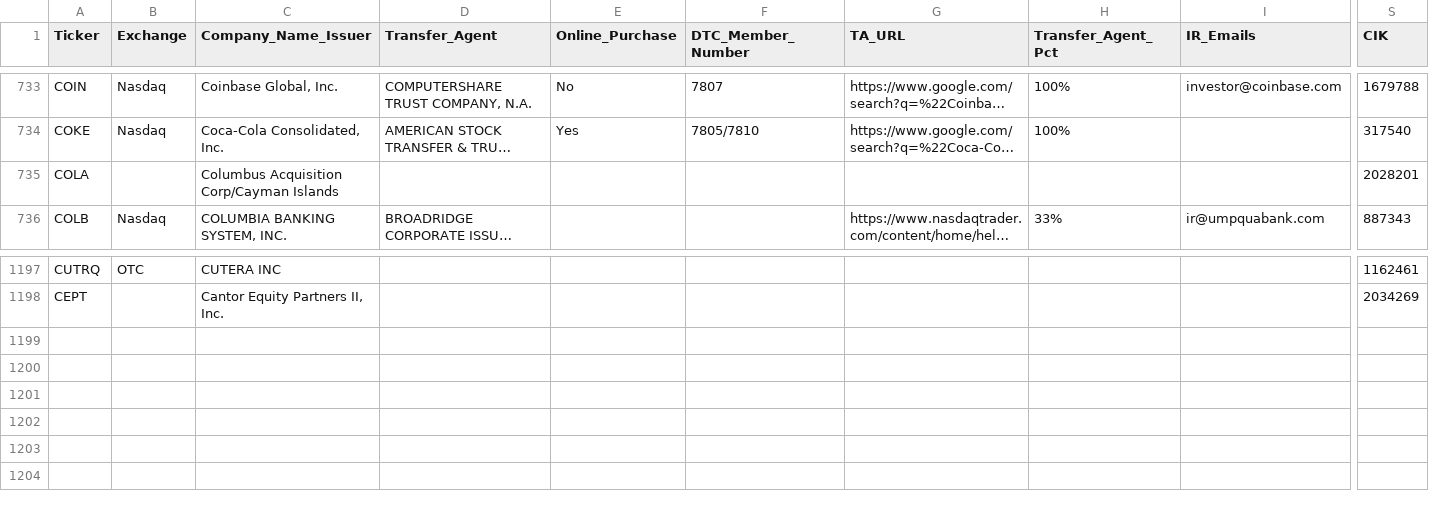
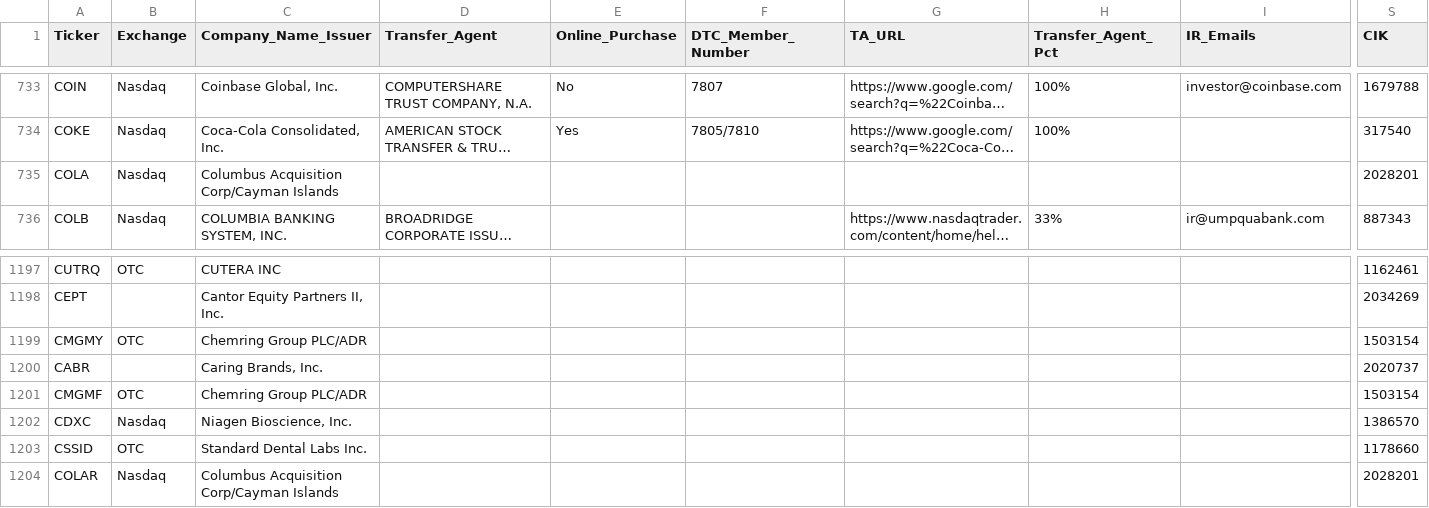
Before and after one commit to WhyDRS/Database, a CSV file: data/Issuers/Main-Database-CSV-Files/C.csv, drawn as a sheet; only a part is shown, gaps mark what is left out; long unchanged cells end in …; rows hold the shown columns only; the diff names each change by its address in the sheet, - before the commit and + after, or states it on an @@ line.

```diff
--- a/data/Issuers/Main-Database-CSV-Files/C.csv
+++ b/data/Issuers/Main-Database-CSV-Files/C.csv
-B735 (Exchange): (empty)
+B735 (Exchange): Nasdaq
+row 1199: CMGMY | OTC | Chemring Group PLC/ADR |  |  |  |  |  |  | 1503154
+row 1200: CABR |  | Caring Brands, Inc. |  |  |  |  |  |  | 2020737
+row 1201: CMGMF | OTC | Chemring Group PLC/ADR |  |  |  |  |  |  | 1503154
+row 1202: CDXC | Nasdaq | Niagen Bioscience, Inc. |  |  |  |  |  |  | 1386570
+row 1203: CSSID | OTC | Standard Dental Labs Inc. |  |  |  |  |  |  | 1178660
+row 1204: COLAR | Nasdaq | Columbus Acquisition Corp/Cayman Islands |  |  |  |  |  |  | 2028201
```
Also changed, not shown: data/Issuers/Main-Database-CSV-Files/B.csv, data/Issuers/Main-Database-CSV-Files/N.csv, 22 other files.
